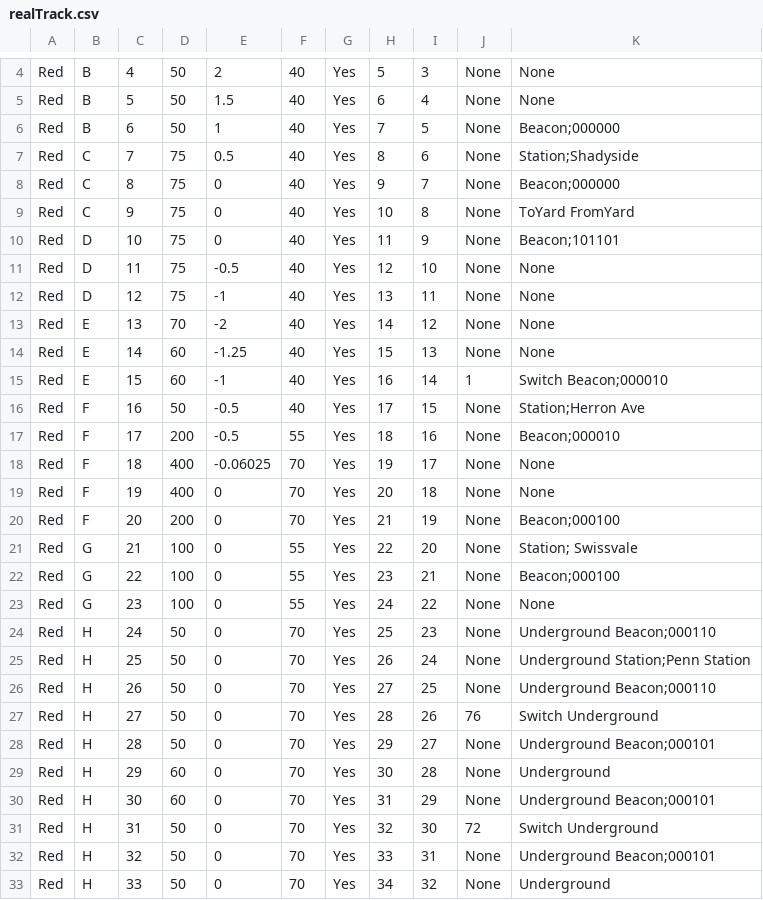
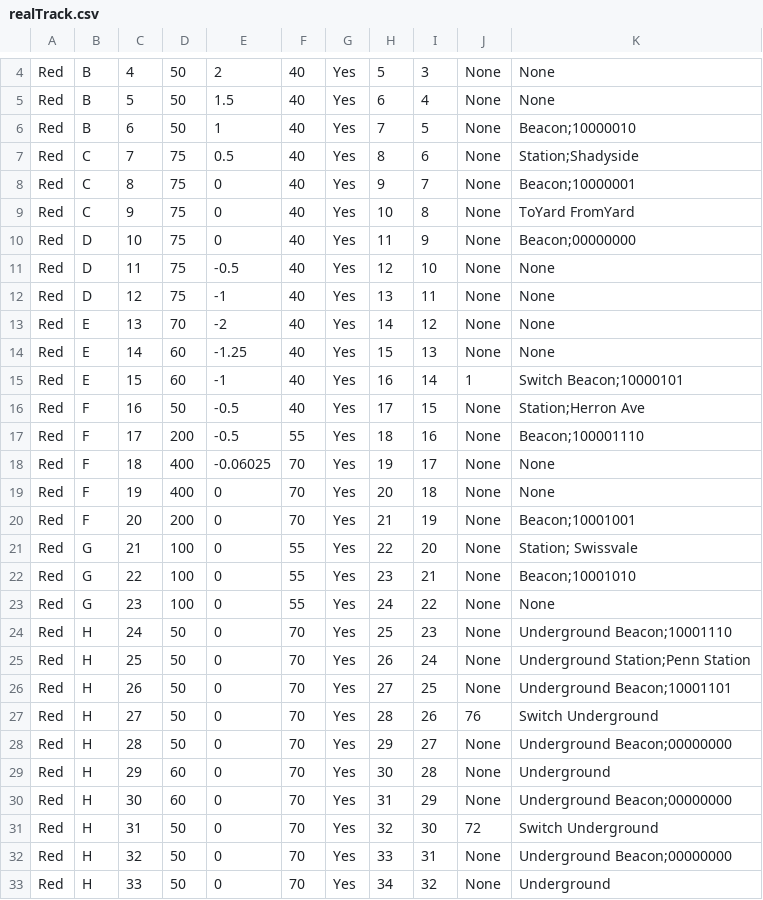
Before and after one commit to Kuhnmeister/Trains---Third-Rail, a CSV file: TrackModel/realTrack.csv, drawn as a sheet; only a part is shown, gaps mark what is left out; the diff covers the shown part only.

Commit message:
Updates to the track file

```diff
--- a/TrackModel/realTrack.csv
+++ b/TrackModel/realTrack.csv
@@ -5,7 +5,7 @@ Red,B,4,50,2,40,Yes,5,3,None,None
 Red,B,5,50,1.5,40,Yes,6,4,None,None
-Red,B,6,50,1,40,Yes,7,5,None,Beacon;000000
+Red,B,6,50,1,40,Yes,7,5,None,Beacon;10000010
 Red,C,7,75,0.5,40,Yes,8,6,None,Station;Shadyside
-Red,C,8,75,0,40,Yes,9,7,None,Beacon;000000
+Red,C,8,75,0,40,Yes,9,7,None,Beacon;10000001
 Red,C,9,75,0,40,Yes,10,8,None,ToYard FromYard
-Red,D,10,75,0,40,Yes,11,9,None,Beacon;101101
+Red,D,10,75,0,40,Yes,11,9,None,Beacon;00000000
 Red,D,11,75,-0.5,40,Yes,12,10,None,None
@@ -14,20 +14,20 @@ Red,E,13,70,-2,40,Yes,14,12,None,None
 Red,E,14,60,-1.25,40,Yes,15,13,None,None
-Red,E,15,60,-1,40,Yes,16,14,1,Switch Beacon;000010
+Red,E,15,60,-1,40,Yes,16,14,1,Switch Beacon;10000101
 Red,F,16,50,-0.5,40,Yes,17,15,None,Station;Herron Ave
-Red,F,17,200,-0.5,55,Yes,18,16,None,Beacon;000010
+Red,F,17,200,-0.5,55,Yes,18,16,None,Beacon;100001110
 Red,F,18,400,-0.06025,70,Yes,19,17,None,None
 Red,F,19,400,0,70,Yes,20,18,None,None
-Red,F,20,200,0,70,Yes,21,19,None,Beacon;000100
+Red,F,20,200,0,70,Yes,21,19,None,Beacon;10001001
 Red,G,21,100,0,55,Yes,22,20,None,Station; Swissvale
-Red,G,22,100,0,55,Yes,23,21,None,Beacon;000100
+Red,G,22,100,0,55,Yes,23,21,None,Beacon;10001010
 Red,G,23,100,0,55,Yes,24,22,None,None
-Red,H,24,50,0,70,Yes,25,23,None,Underground Beacon;000110
+Red,H,24,50,0,70,Yes,25,23,None,Underground Beacon;10001110
 Red,H,25,50,0,70,Yes,26,24,None,Underground Station;Penn Station
-Red,H,26,50,0,70,Yes,27,25,None,Underground Beacon;000110
+Red,H,26,50,0,70,Yes,27,25,None,Underground Beacon;10001101
 Red,H,27,50,0,70,Yes,28,26,76,Switch Underground
-Red,H,28,50,0,70,Yes,29,27,None,Underground Beacon;000101
+Red,H,28,50,0,70,Yes,29,27,None,Underground Beacon;00000000
 Red,H,29,60,0,70,Yes,30,28,None,Underground
-Red,H,30,60,0,70,Yes,31,29,None,Underground Beacon;000101
+Red,H,30,60,0,70,Yes,31,29,None,Underground Beacon;00000000
 Red,H,31,50,0,70,Yes,32,30,72,Switch Underground
-Red,H,32,50,0,70,Yes,33,31,None,Underground Beacon;000101
+Red,H,32,50,0,70,Yes,33,31,None,Underground Beacon;00000000
 Red,H,33,50,0,70,Yes,34,32,None,Underground
```
Also changed, not shown: 54 edited cells elsewhere in this file.
